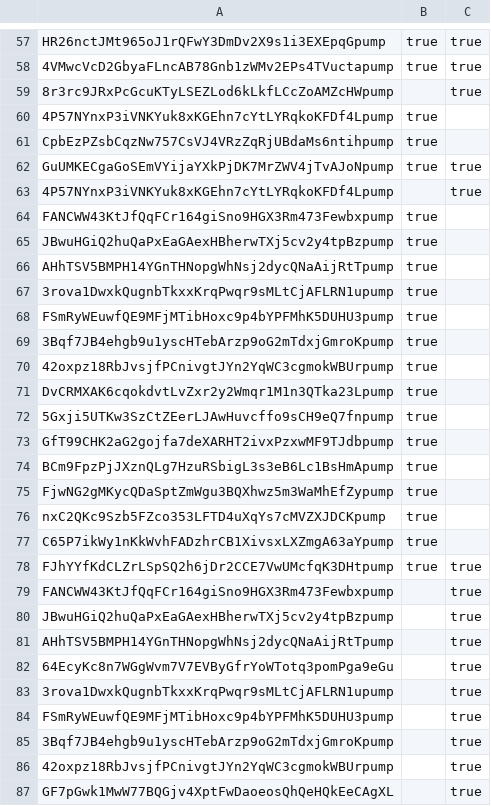
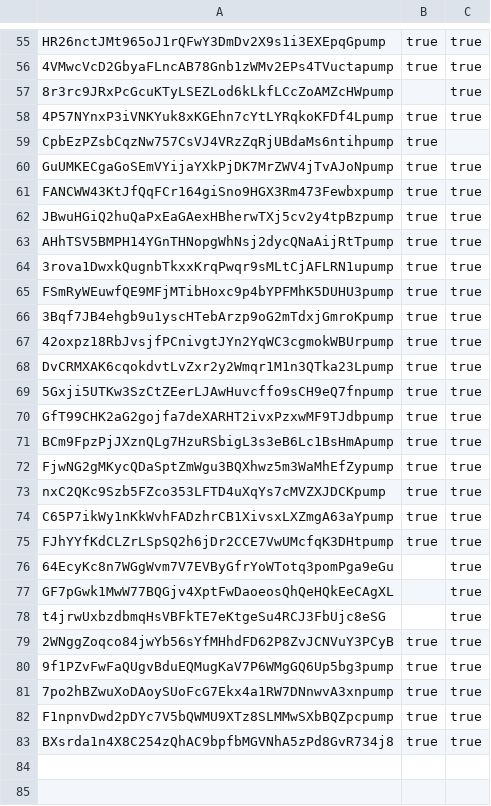
Before and after one commit to Kshitij0O7/streams-bench-test, a CSV file: coverage.csv, drawn as a sheet; only a part is shown, gaps mark what is left out; the shorter side is filled out with more unchanged rows; removed rows and columns are numbered as before the commit, all else as after; the diff covers the shown part only; the diff names each change by its address in the sheet, - before the commit and + after, or states it on an @@ line.

Commit message:
Normalised Results and duplicate removal

```diff
--- a/coverage.csv
+++ b/coverage.csv
-C58: (empty)
+C58: true
-row 63: 4P57NYnxP3iVNKYuk8xKGEhn7cYtLYRqkoKFDf4Lpump |  | true
-C61:C74: (empty)
+C61:C74: true
-row 79: FANCWW43KtJfQqFCr164giSno9HGX3Rm473Fewbxpump |  | true
-row 80: JBwuHGiQ2huQaPxEaGAexHBherwTXj5cv2y4tpBzpump |  | true
-row 81: AHhTSV5BMPH14YGnTHNopgWhNsj2dycQNaAijRtTpump |  | true
-row 83: 3rova1DwxkQugnbTkxxKrqPwqr9sMLtCjAFLRN1upump |  | true
-row 84: FSmRyWEuwfQE9MFjMTibHoxc9p4bYPFMhK5DUHU3pump |  | true
-row 85: 3Bqf7JB4ehgb9u1yscHTebArzp9oG2mTdxjGmroKpump |  | true
-row 86: 42oxpz18RbJvsjfPCnivgtJYn2YqWC3cgmokWBUrpump |  | true
```
Also changed, not shown: 9 removed rows and 2 edited cells elsewhere in this file.
